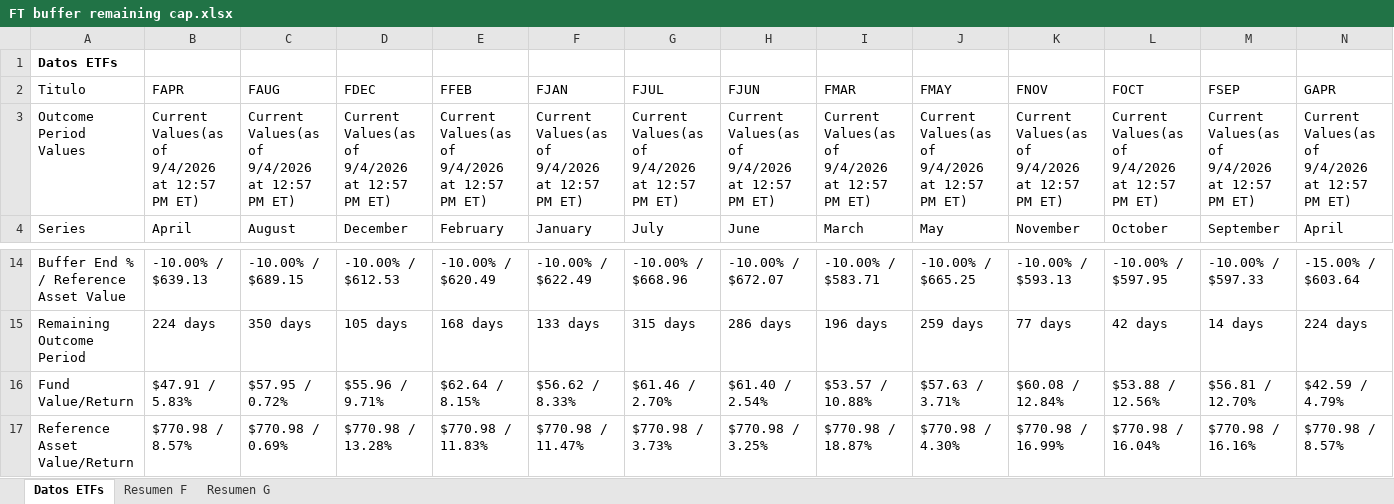
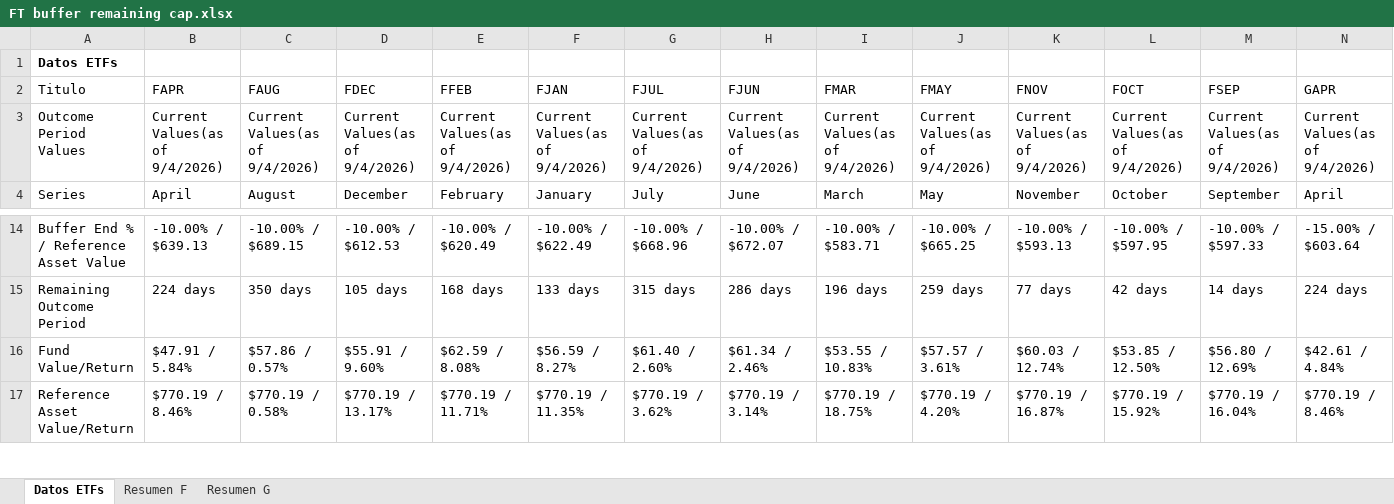
Before and after one commit to Toaderz/Ft-buffer-evolve, an Excel workbook: FT buffer remaining cap.xlsx, sheet Datos ETFs, drawn as a sheet; only a part is shown, gaps mark what is left out; values as stored, in another font and other column widths than the file's, no borders; table styles not drawn; the diff covers the shown part only; the diff names each change by its address in the sheet, - before the commit and + after, or states it on an @@ line.

```diff
--- a/FT buffer remaining cap.xlsx (sheet Datos ETFs)
+++ b/FT buffer remaining cap.xlsx (sheet Datos ETFs)
-B3 (FAPR): Current Values(as of 9/4/2026 at 12:57 PM ET)
+B3 (FAPR): Current Values(as of 9/4/2026)
-C3 (FAUG): Current Values(as of 9/4/2026 at 12:57 PM ET)
+C3 (FAUG): Current Values(as of 9/4/2026)
-D3 (FDEC): Current Values(as of 9/4/2026 at 12:57 PM ET)
+D3 (FDEC): Current Values(as of 9/4/2026)
-E3 (FFEB): Current Values(as of 9/4/2026 at 12:57 PM ET)
+E3 (FFEB): Current Values(as of 9/4/2026)
-F3 (FJAN): Current Values(as of 9/4/2026 at 12:57 PM ET)
+F3 (FJAN): Current Values(as of 9/4/2026)
-G3 (FJUL): Current Values(as of 9/4/2026 at 12:57 PM ET)
+G3 (FJUL): Current Values(as of 9/4/2026)
-H3 (FJUN): Current Values(as of 9/4/2026 at 12:57 PM ET)
+H3 (FJUN): Current Values(as of 9/4/2026)
-I3 (FMAR): Current Values(as of 9/4/2026 at 12:57 PM ET)
+I3 (FMAR): Current Values(as of 9/4/2026)
-J3 (FMAY): Current Values(as of 9/4/2026 at 12:57 PM ET)
+J3 (FMAY): Current Values(as of 9/4/2026)
-K3 (FNOV): Current Values(as of 9/4/2026 at 12:57 PM ET)
+K3 (FNOV): Current Values(as of 9/4/2026)
-L3 (FOCT): Current Values(as of 9/4/2026 at 12:57 PM ET)
+L3 (FOCT): Current Values(as of 9/4/2026)
-M3 (FSEP): Current Values(as of 9/4/2026 at 12:57 PM ET)
+M3 (FSEP): Current Values(as of 9/4/2026)
-N3 (GAPR): Current Values(as of 9/4/2026 at 12:57 PM ET)
+N3 (GAPR): Current Values(as of 9/4/2026)
-B16 (FAPR): $47.91 / 5.83%
+B16 (FAPR): $47.91 / 5.84%
-C16 (FAUG): $57.95 / 0.72%
+C16 (FAUG): $57.86 / 0.57%
-D16 (FDEC): $55.96 / 9.71%
+D16 (FDEC): $55.91 / 9.60%
-E16 (FFEB): $62.64 / 8.15%
+E16 (FFEB): $62.59 / 8.08%
-F16 (FJAN): $56.62 / 8.33%
+F16 (FJAN): $56.59 / 8.27%
-G16 (FJUL): $61.46 / 2.70%
+G16 (FJUL): $61.40 / 2.60%
-H16 (FJUN): $61.40 / 2.54%
+H16 (FJUN): $61.34 / 2.46%
-I16 (FMAR): $53.57 / 10.88%
+I16 (FMAR): $53.55 / 10.83%
-J16 (FMAY): $57.63 / 3.71%
+J16 (FMAY): $57.57 / 3.61%
-K16 (FNOV): $60.08 / 12.84%
+K16 (FNOV): $60.03 / 12.74%
-L16 (FOCT): $53.88 / 12.56%
+L16 (FOCT): $53.85 / 12.50%
-M16 (FSEP): $56.81 / 12.70%
+M16 (FSEP): $56.80 / 12.69%
-N16 (GAPR): $42.59 / 4.79%
+N16 (GAPR): $42.61 / 4.84%
-B17 (FAPR): $770.98 / 8.57%
+B17 (FAPR): $770.19 / 8.46%
-C17 (FAUG): $770.98 / 0.69%
+C17 (FAUG): $770.19 / 0.58%
-D17 (FDEC): $770.98 / 13.28%
+D17 (FDEC): $770.19 / 13.17%
-E17 (FFEB): $770.98 / 11.83%
+E17 (FFEB): $770.19 / 11.71%
-F17 (FJAN): $770.98 / 11.47%
+F17 (FJAN): $770.19 / 11.35%
-G17 (FJUL): $770.98 / 3.73%
+G17 (FJUL): $770.19 / 3.62%
-H17 (FJUN): $770.98 / 3.25%
+H17 (FJUN): $770.19 / 3.14%
-I17 (FMAR): $770.98 / 18.87%
+I17 (FMAR): $770.19 / 18.75%
-J17 (FMAY): $770.98 / 4.30%
+J17 (FMAY): $770.19 / 4.20%
-K17 (FNOV): $770.98 / 16.99%
+K17 (FNOV): $770.19 / 16.87%
-L17 (FOCT): $770.98 / 16.04%
+L17 (FOCT): $770.19 / 15.92%
-M17 (FSEP): $770.98 / 16.16%
+M17 (FSEP): $770.19 / 16.04%
-N17 (GAPR): $770.98 / 8.57%
+N17 (GAPR): $770.19 / 8.46%
```
Also changed, not shown: 2 added rows, 2 removed rows and 125 edited cells elsewhere in this sheet, sheet Resumen F, sheet Resumen G.
